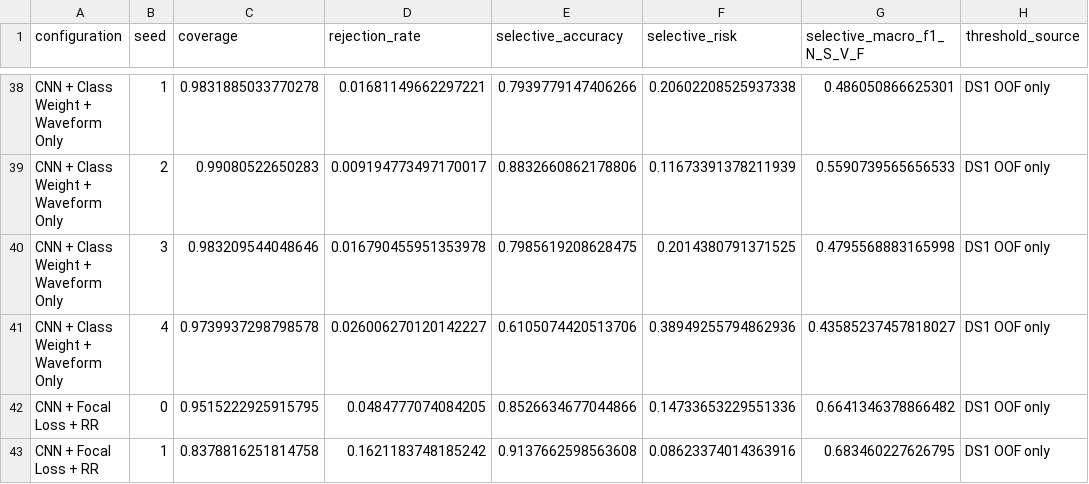
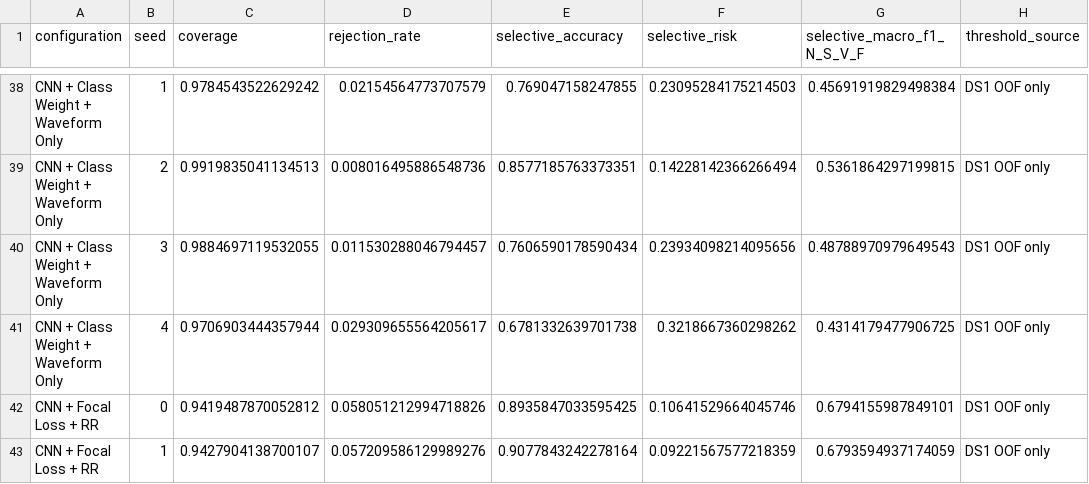
Before and after one commit to sanjanapriyadarsini/AMAC-ECG, a CSV file: Stage 4 – Final Evaluation and Decision Layer/selective_metrics_by_seed.csv, drawn as a sheet; only a part is shown, gaps mark what is left out; the diff covers the shown part only; the diff names each change by its address in the sheet, - before the commit and + after, or states it on an @@ line.

```diff
--- a/Stage 4 – Final Evaluation and Decision Layer/selective_metrics_by_seed.csv
+++ b/Stage 4 – Final Evaluation and Decision Layer/selective_metrics_by_seed.csv
-C38 (coverage): 0.9831885033770278
+C38 (coverage): 0.9784543522629242
-D38 (rejection_rate): 0.01681149662297221
+D38 (rejection_rate): 0.02154564773707579
-E38 (selective_accuracy): 0.7939779147406266
+E38 (selective_accuracy): 0.769047158247855
-F38 (selective_risk): 0.20602208525937338
+F38 (selective_risk): 0.23095284175214503
-G38 (selective_macro_f1_N_S_V_F): 0.486050866625301
+G38 (selective_macro_f1_N_S_V_F): 0.45691919829498384
-C39 (coverage): 0.99080522650283
+C39 (coverage): 0.9919835041134513
-D39 (rejection_rate): 0.009194773497170017
+D39 (rejection_rate): 0.008016495886548736
-E39 (selective_accuracy): 0.8832660862178806
+E39 (selective_accuracy): 0.8577185763373351
-F39 (selective_risk): 0.11673391378211939
+F39 (selective_risk): 0.14228142366266494
-G39 (selective_macro_f1_N_S_V_F): 0.5590739565656533
+G39 (selective_macro_f1_N_S_V_F): 0.5361864297199815
-C40 (coverage): 0.983209544048646
+C40 (coverage): 0.9884697119532055
-D40 (rejection_rate): 0.016790455951353978
+D40 (rejection_rate): 0.011530288046794457
-E40 (selective_accuracy): 0.7985619208628475
+E40 (selective_accuracy): 0.7606590178590434
-F40 (selective_risk): 0.2014380791371525
+F40 (selective_risk): 0.23934098214095656
-G40 (selective_macro_f1_N_S_V_F): 0.4795568883165998
+G40 (selective_macro_f1_N_S_V_F): 0.48788970979649543
-C41 (coverage): 0.9739937298798578
+C41 (coverage): 0.9706903444357944
-D41 (rejection_rate): 0.026006270120142227
+D41 (rejection_rate): 0.029309655564205617
-E41 (selective_accuracy): 0.6105074420513706
+E41 (selective_accuracy): 0.6781332639701738
-F41 (selective_risk): 0.38949255794862936
+F41 (selective_risk): 0.3218667360298262
-G41 (selective_macro_f1_N_S_V_F): 0.43585237457818027
+G41 (selective_macro_f1_N_S_V_F): 0.4314179477906725
-C42 (coverage): 0.9515222925915795
+C42 (coverage): 0.9419487870052812
-D42 (rejection_rate): 0.0484777074084205
+D42 (rejection_rate): 0.058051212994718826
-E42 (selective_accuracy): 0.8526634677044866
+E42 (selective_accuracy): 0.8935847033595425
-F42 (selective_risk): 0.14733653229551336
+F42 (selective_risk): 0.10641529664045746
-G42 (selective_macro_f1_N_S_V_F): 0.6641346378866482
+G42 (selective_macro_f1_N_S_V_F): 0.6794155987849101
-C43 (coverage): 0.8378816251814758
+C43 (coverage): 0.9427904138700107
-D43 (rejection_rate): 0.1621183748185242
+D43 (rejection_rate): 0.057209586129989276
-E43 (selective_accuracy): 0.9137662598563608
+E43 (selective_accuracy): 0.9077843242278164
-F43 (selective_risk): 0.08623374014363916
+F43 (selective_risk): 0.09221567577218359
-G43 (selective_macro_f1_N_S_V_F): 0.683460227626795
+G43 (selective_macro_f1_N_S_V_F): 0.6793594937174059
```
Also changed, not shown: 70 edited cells elsewhere in this file, Stage 4 – Final Evaluation and Decision Layer/stage4_metrics_by_seed.csv.
